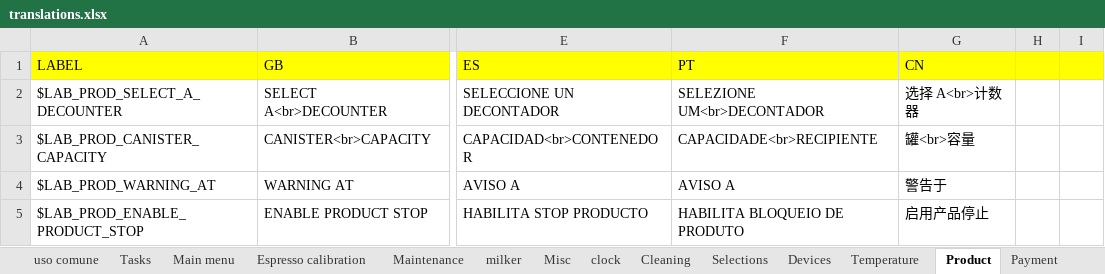
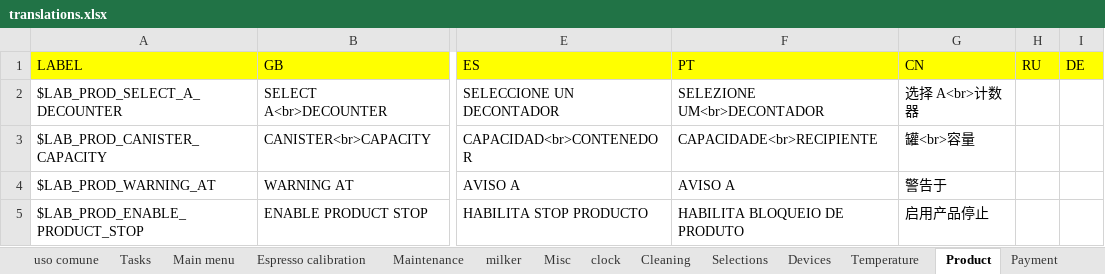
Before and after one commit to I1kham/gpu-fts-nestle-2019, an Excel workbook: MenuProgTranslator/translations.xlsx, sheet Product, drawn as a sheet; only a part is shown, gaps mark what is left out; values as stored, in another font and other column widths than the file's, no borders; the diff names each change by its address in the sheet, - before the commit and + after, or states it on an @@ line.

```diff
--- a/MenuProgTranslator/translations.xlsx (sheet Product)
+++ b/MenuProgTranslator/translations.xlsx (sheet Product)
-H1: (empty)
+H1: RU
-I1: (empty)
+I1: DE
```
Also changed, not shown: sheet Cleaning, sheet uso comune, sheet Espresso calibration, sheet Temperature, sheet Menu Data Audit, sheet clock, 8 more sheets, 16 other files.
